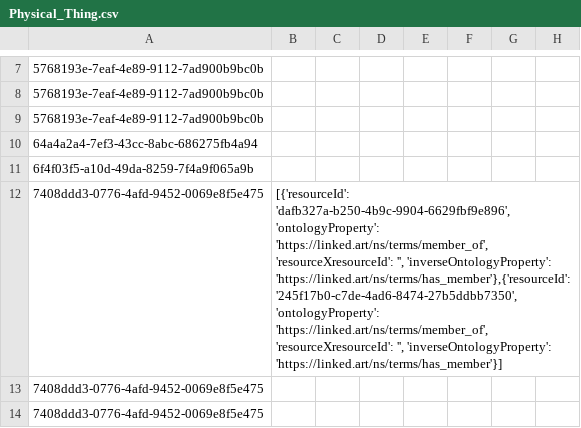
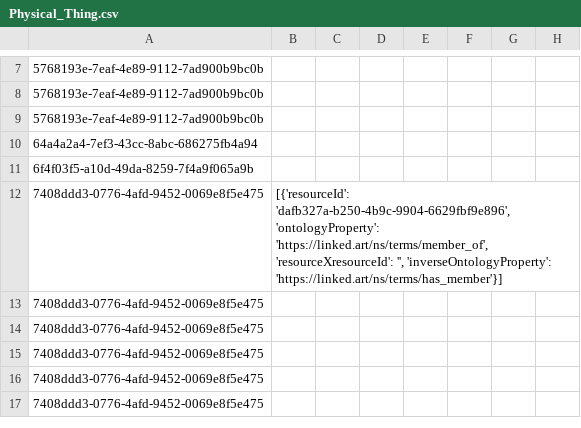
Before and after one commit to archesproject/arches-for-science, a CSV file: afs/pkg/business_data/Physical_Thing.csv, drawn as a sheet; only a part is shown, gaps mark what is left out; the shorter side is filled out with more unchanged rows; the diff names each change by its address in the sheet, - before the commit and + after, or states it on an @@ line.

Commit message:
remove relationship from Vexed Man

```diff
--- a/afs/pkg/business_data/Physical_Thing.csv
+++ b/afs/pkg/business_data/Physical_Thing.csv
-B12: …'', 'inverseOntologyProperty': 'https://linked.art/ns/terms/has_member'},{'resourceId': '245f17b0-c7de-4ad6-8474-27b5ddbb7350', 'ontologyProperty': 'https://linked.art/ns/terms/member_of', 'resourceXresourceId': '', 'inverseOntologyProperty': 'https://linked.art/ns/terms/has_member'}]
+B12: …'', 'inverseOntologyProperty': 'https://linked.art/ns/terms/has_member'}]
```
